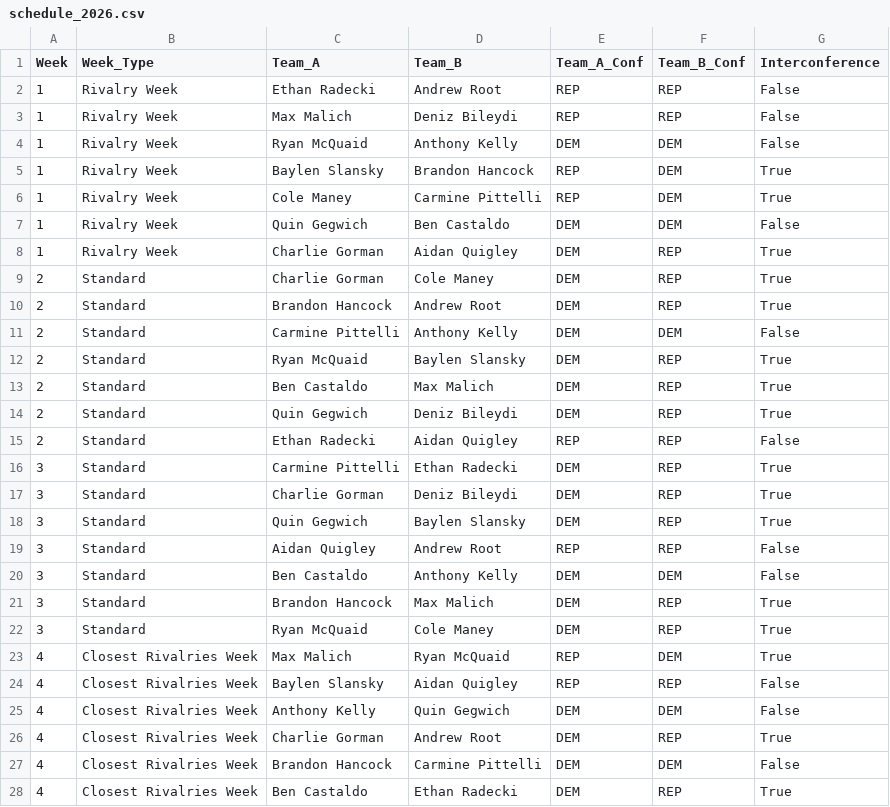
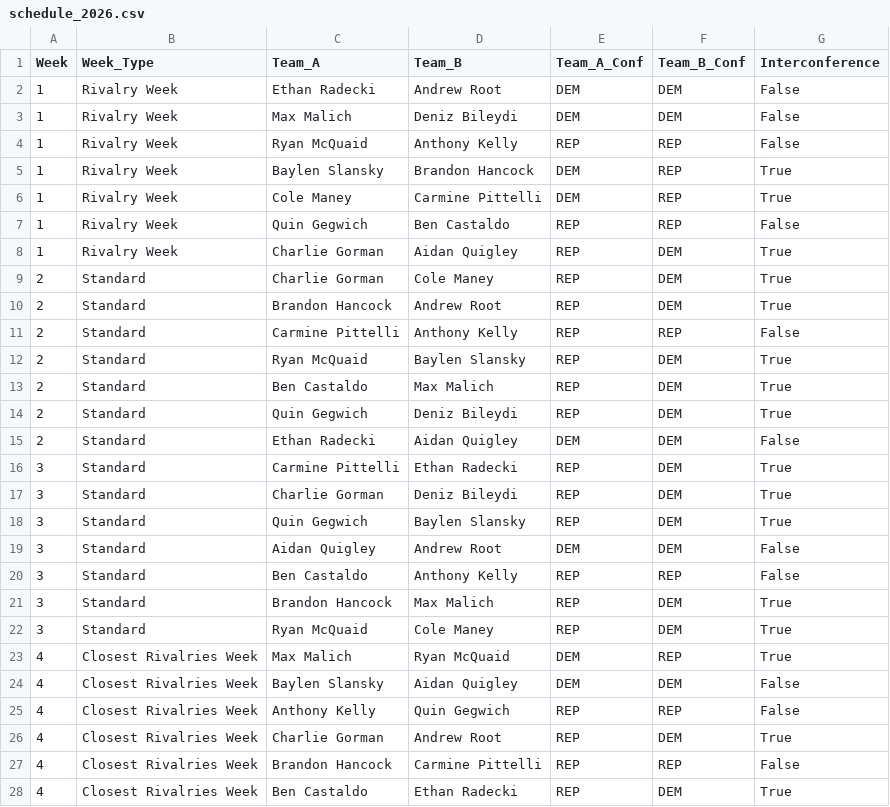
Before and after one commit to EthanRadecki/FantasyFootballPages, a CSV file: data/schedule_2026.csv, drawn as a sheet; only a part is shown; the diff covers the shown part only.

Commit message:
corrected conferences

```diff
--- a/data/schedule_2026.csv
+++ b/data/schedule_2026.csv
@@ -1,28 +1,28 @@
 Week,Week_Type,Team_A,Team_B,Team_A_Conf,Team_B_Conf,Interconference
-1,Rivalry Week,Ethan Radecki,Andrew Root,REP,REP,False
-1,Rivalry Week,Max Malich,Deniz Bileydi,REP,REP,False
-1,Rivalry Week,Ryan McQuaid,Anthony Kelly,DEM,DEM,False
-1,Rivalry Week,Baylen Slansky,Brandon Hancock,REP,DEM,True
-1,Rivalry Week,Cole Maney,Carmine Pittelli,REP,DEM,True
-1,Rivalry Week,Quin Gegwich,Ben Castaldo,DEM,DEM,False
-1,Rivalry Week,Charlie Gorman,Aidan Quigley,DEM,REP,True
-2,Standard,Charlie Gorman,Cole Maney,DEM,REP,True
-2,Standard,Brandon Hancock,Andrew Root,DEM,REP,True
-2,Standard,Carmine Pittelli,Anthony Kelly,DEM,DEM,False
-2,Standard,Ryan McQuaid,Baylen Slansky,DEM,REP,True
-2,Standard,Ben Castaldo,Max Malich,DEM,REP,True
-2,Standard,Quin Gegwich,Deniz Bileydi,DEM,REP,True
-2,Standard,Ethan Radecki,Aidan Quigley,REP,REP,False
-3,Standard,Carmine Pittelli,Ethan Radecki,DEM,REP,True
-3,Standard,Charlie Gorman,Deniz Bileydi,DEM,REP,True
-3,Standard,Quin Gegwich,Baylen Slansky,DEM,REP,True
-3,Standard,Aidan Quigley,Andrew Root,REP,REP,False
-3,Standard,Ben Castaldo,Anthony Kelly,DEM,DEM,False
-3,Standard,Brandon Hancock,Max Malich,DEM,REP,True
-3,Standard,Ryan McQuaid,Cole Maney,DEM,REP,True
-4,Closest Rivalries Week,Max Malich,Ryan McQuaid,REP,DEM,True
-4,Closest Rivalries Week,Baylen Slansky,Aidan Quigley,REP,REP,False
-4,Closest Rivalries Week,Anthony Kelly,Quin Gegwich,DEM,DEM,False
-4,Closest Rivalries Week,Charlie Gorman,Andrew Root,DEM,REP,True
-4,Closest Rivalries Week,Brandon Hancock,Carmine Pittelli,DEM,DEM,False
-4,Closest Rivalries Week,Ben Castaldo,Ethan Radecki,DEM,REP,True
+1,Rivalry Week,Ethan Radecki,Andrew Root,DEM,DEM,False
+1,Rivalry Week,Max Malich,Deniz Bileydi,DEM,DEM,False
+1,Rivalry Week,Ryan McQuaid,Anthony Kelly,REP,REP,False
+1,Rivalry Week,Baylen Slansky,Brandon Hancock,DEM,REP,True
+1,Rivalry Week,Cole Maney,Carmine Pittelli,DEM,REP,True
+1,Rivalry Week,Quin Gegwich,Ben Castaldo,REP,REP,False
+1,Rivalry Week,Charlie Gorman,Aidan Quigley,REP,DEM,True
+2,Standard,Charlie Gorman,Cole Maney,REP,DEM,True
+2,Standard,Brandon Hancock,Andrew Root,REP,DEM,True
+2,Standard,Carmine Pittelli,Anthony Kelly,REP,REP,False
+2,Standard,Ryan McQuaid,Baylen Slansky,REP,DEM,True
+2,Standard,Ben Castaldo,Max Malich,REP,DEM,True
+2,Standard,Quin Gegwich,Deniz Bileydi,REP,DEM,True
+2,Standard,Ethan Radecki,Aidan Quigley,DEM,DEM,False
+3,Standard,Carmine Pittelli,Ethan Radecki,REP,DEM,True
+3,Standard,Charlie Gorman,Deniz Bileydi,REP,DEM,True
+3,Standard,Quin Gegwich,Baylen Slansky,REP,DEM,True
+3,Standard,Aidan Quigley,Andrew Root,DEM,DEM,False
+3,Standard,Ben Castaldo,Anthony Kelly,REP,REP,False
+3,Standard,Brandon Hancock,Max Malich,REP,DEM,True
+3,Standard,Ryan McQuaid,Cole Maney,REP,DEM,True
+4,Closest Rivalries Week,Max Malich,Ryan McQuaid,DEM,REP,True
+4,Closest Rivalries Week,Baylen Slansky,Aidan Quigley,DEM,DEM,False
+4,Closest Rivalries Week,Anthony Kelly,Quin Gegwich,REP,REP,False
+4,Closest Rivalries Week,Charlie Gorman,Andrew Root,REP,DEM,True
+4,Closest Rivalries Week,Brandon Hancock,Carmine Pittelli,REP,REP,False
+4,Closest Rivalries Week,Ben Castaldo,Ethan Radecki,REP,DEM,True
```
Also changed, not shown: 142 edited cells elsewhere in this file.
